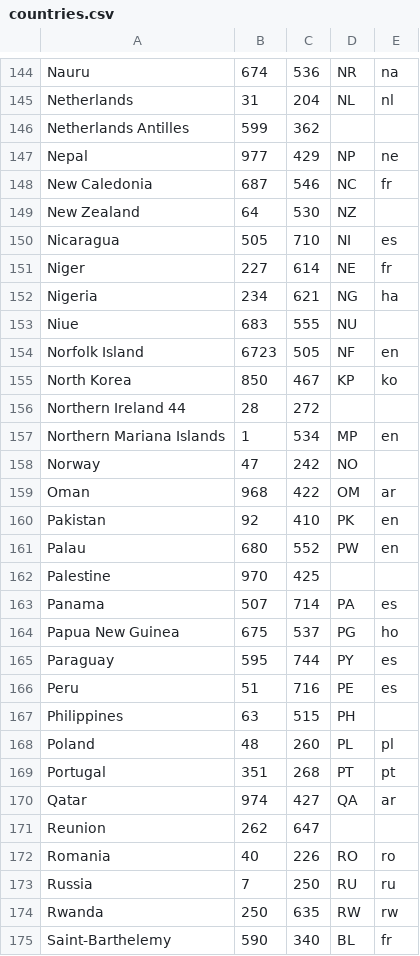
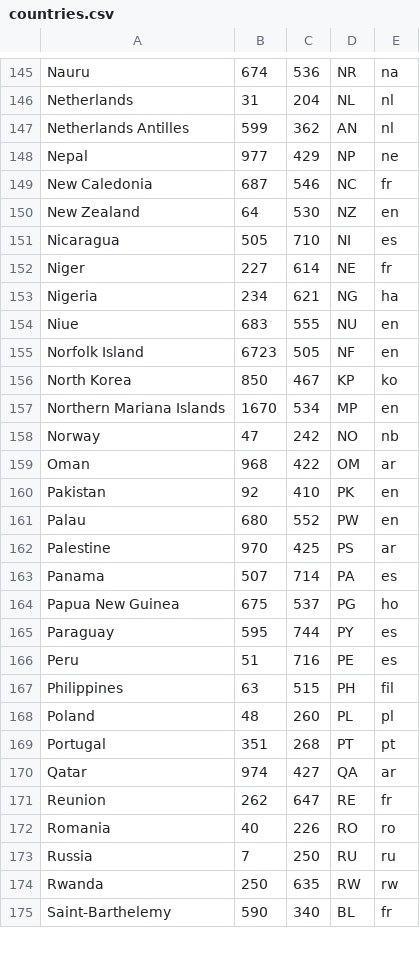
Before and after one commit to venomous0x/WhatsAPI, a CSV file: src/php/countries.csv, drawn as a sheet; only a part is shown, gaps mark what is left out; the diff covers the shown part only.

```diff
--- a/src/php/countries.csv
+++ b/src/php/countries.csv
@@ -145,6 +146,6 @@
 "Netherlands",31,204,"NL","nl"
-"Netherlands Antilles",599,362,,
+"Netherlands Antilles",599,362,"AN","nl"
 "Nepal",977,429,"NP","ne"
 "New Caledonia",687,546,"NC","fr"
-"New Zealand",64,530,"NZ",
+"New Zealand",64,530,"NZ","en"
 "Nicaragua",505,710,"NI","es"
@@ -152,8 +153,7 @@
 "Nigeria",234,621,"NG","ha"
-"Niue",683,555,"NU",
+"Niue",683,555,"NU","en"
 "Norfolk Island",6723,505,"NF","en"
 "North Korea",850,467,"KP","ko"
-"Northern Ireland 44",28,272,,
-"Northern Mariana Islands",1,534,"MP","en"
-"Norway",47,242,"NO",
+"Northern Mariana Islands",1670,"534","MP","en"
+"Norway",47,242,"NO","nb"
 "Oman",968,422,"OM","ar"
@@ -161,3 +161,3 @@
 "Palau",680,552,"PW","en"
-"Palestine",970,425,,
+"Palestine",970,425,"PS","ar"
 "Panama",507,714,"PA","es"
@@ -166,3 +166,3 @@
 "Peru",51,716,"PE","es"
-"Philippines",63,515,"PH",
+"Philippines",63,515,"PH","fil"
 "Poland",48,260,"PL","pl"
@@ -170,3 +170,3 @@
 "Qatar",974,427,"QA","ar"
-"Reunion",262,647,,
+"Reunion",262,647,"RE","fr"
 "Romania",40,226,"RO","ro"
```
Also changed, not shown: 2 added rows, 1 removed row and 90 edited cells elsewhere in this file.
